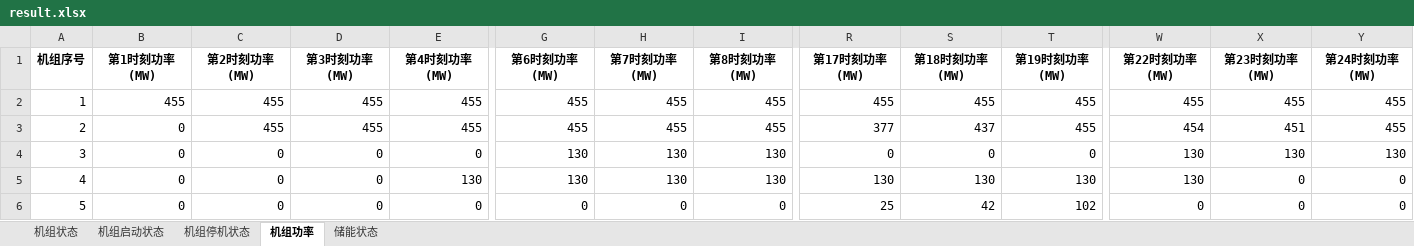
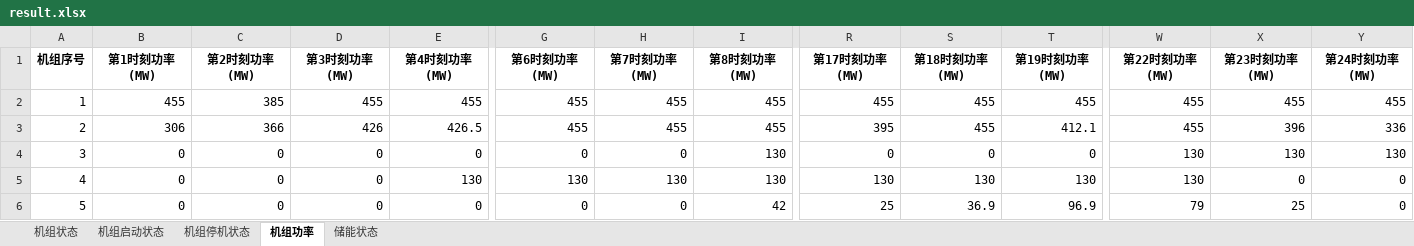
Before and after one commit to BigdogManLuo/SCUC, an Excel workbook: results/result.xlsx, sheet 机组功率, drawn as a sheet; only a part is shown, gaps mark what is left out; values as stored, in another font and other column widths than the file's, no borders; conditional formats not drawn; the diff covers the shown part only; the diff names each change by its address in the sheet, - before the commit and + after, or states it on an @@ line.

```diff
--- a/results/result.xlsx (sheet 机组功率)
+++ b/results/result.xlsx (sheet 机组功率)
-C2 (第2时刻功率(MW)): 455
+C2 (第2时刻功率(MW)): 385
-B3 (第1时刻功率(MW)): 0
+B3 (第1时刻功率(MW)): 306
-C3 (第2时刻功率(MW)): 455
+C3 (第2时刻功率(MW)): 366
-D3 (第3时刻功率(MW)): 455
+D3 (第3时刻功率(MW)): 426
-E3 (第4时刻功率(MW)): 455
+E3 (第4时刻功率(MW)): 426.5
-R3 (第17时刻功率(MW)): 377
+R3 (第17时刻功率(MW)): 395
-S3 (第18时刻功率(MW)): 437
+S3 (第18时刻功率(MW)): 455
-T3 (第19时刻功率(MW)): 455
+T3 (第19时刻功率(MW)): 412.1
-W3 (第22时刻功率(MW)): 454
+W3 (第22时刻功率(MW)): 455
-X3 (第23时刻功率(MW)): 451
+X3 (第23时刻功率(MW)): 396
-Y3 (第24时刻功率(MW)): 455
+Y3 (第24时刻功率(MW)): 336
-G4 (第6时刻功率(MW)): 130
+G4 (第6时刻功率(MW)): 0
-H4 (第7时刻功率(MW)): 130
+H4 (第7时刻功率(MW)): 0
-I6 (第8时刻功率(MW)): 0
+I6 (第8时刻功率(MW)): 42
-S6 (第18时刻功率(MW)): 42
+S6 (第18时刻功率(MW)): 36.9
-T6 (第19时刻功率(MW)): 102
+T6 (第19时刻功率(MW)): 96.9
-W6 (第22时刻功率(MW)): 0
+W6 (第22时刻功率(MW)): 79
-X6 (第23时刻功率(MW)): 0
+X6 (第23时刻功率(MW)): 25
```
Also changed, not shown: 449 edited cells elsewhere in this sheet, sheet 机组状态, sheet 机组启动状态, sheet 机组停机状态, sheet 储能状态, 2 other files.
